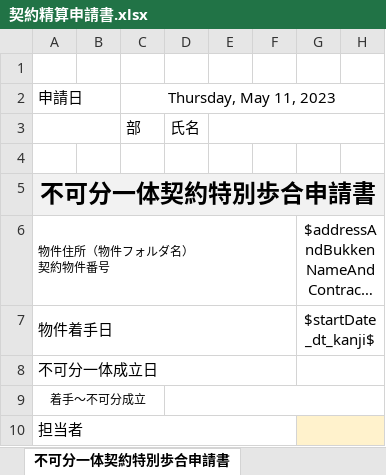
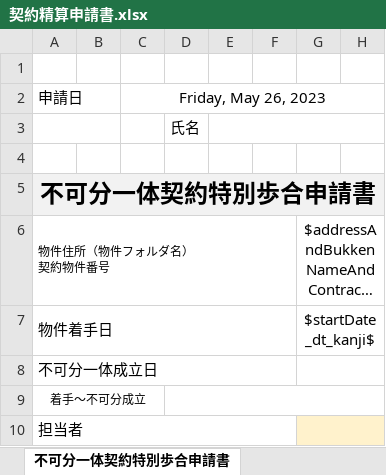
Before and after one commit to wavesyncjp/kbs_backend, an Excel workbook: template/契約精算申請書.xlsx, sheet 不可分一体契約特別歩合申請書, drawn as a sheet; only a part is shown; long unchanged cells end in …; values as stored, in another font and other column widths than the file's, no borders; the diff names each change by its address in the sheet, - before the commit and + after, or states it on an @@ line.

Commit message:
20230526_maruyama

```diff
--- a/template/契約精算申請書.xlsx (sheet 不可分一体契約特別歩合申請書)
+++ b/template/契約精算申請書.xlsx (sheet 不可分一体契約特別歩合申請書)
-C2: Thursday, May 11, 2023
+C2: Friday, May 26, 2023
-C3: 部
+C3: (empty)
```
Also changed, not shown: sheet 契約・不可分一体精算申請書.
